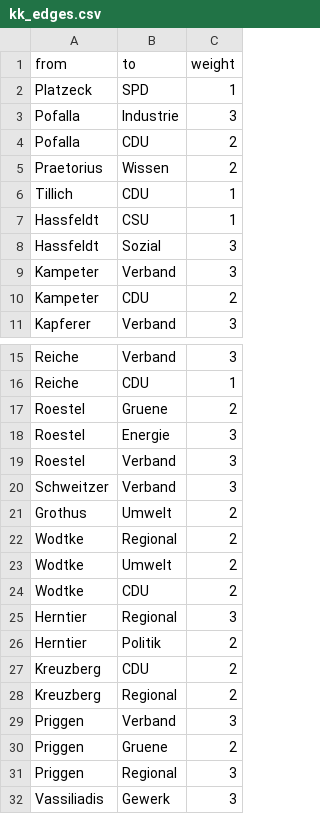
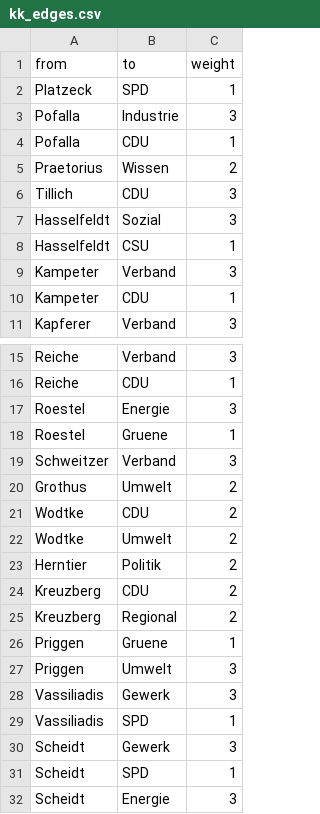
Before and after one commit to hdm-crpr/226305, a CSV file: ws18/data/kk/kk_edges.csv, drawn as a sheet; only a part is shown, gaps mark what is left out; the shorter side is filled out with more unchanged rows; the diff covers the shown part only.

Commit message:
Update kk_edges.csv

```diff
--- a/ws18/data/kk/kk_edges.csv
+++ b/ws18/data/kk/kk_edges.csv
@@ -3,9 +3,9 @@ Platzeck,SPD,1
 Pofalla,Industrie,3
-Pofalla,CDU,2
+Pofalla,CDU,1
 Praetorius,Wissen,2
-Tillich,CDU,1
-Hassfeldt,CSU,1
-Hassfeldt,Sozial,3
+Tillich,CDU,3
+Hasselfeldt,Sozial,3
+Hasselfeldt,CSU,1
 Kampeter,Verband,3
-Kampeter,CDU,2
+Kampeter,CDU,1
 Kapferer,Verband,3
@@ -16,11 +16,8 @@ Reiche,Verband,3
 Reiche,CDU,1
-Roestel,Gruene,2
 Roestel,Energie,3
-Roestel,Verband,3
+Roestel,Gruene,1
 Schweitzer,Verband,3
 Grothus,Umwelt,2
-Wodtke,Regional,2
+Wodtke,CDU,2
 Wodtke,Umwelt,2
-Wodtke,CDU,2
-Herntier,Regional,3
 Herntier,Politik,2
@@ -28,5 +25,4 @@ Kreuzberg,CDU,2
 Kreuzberg,Regional,2
-Priggen,Verband,3
-Priggen,Gruene,2
-Priggen,Regional,3
+Priggen,Gruene,1
+Priggen,Umwelt,3
 Vassiliadis,Gewerk,3
```
Also changed, not shown: 1 removed row, 1 moved row and 5 edited cells elsewhere in this file.
